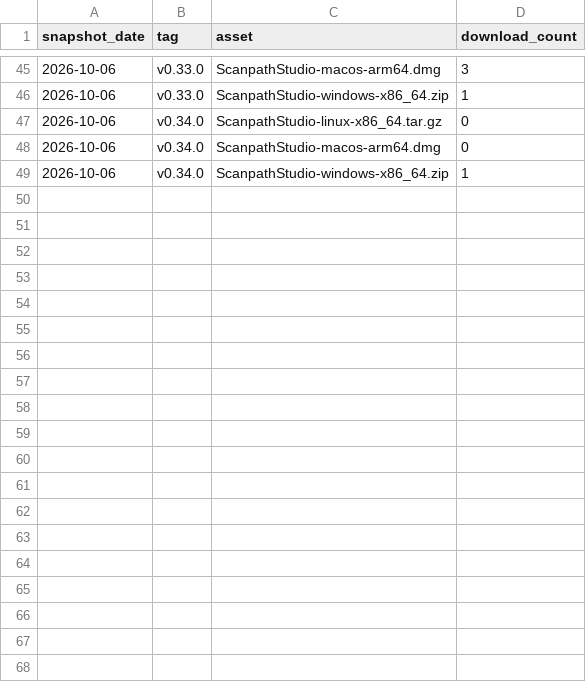
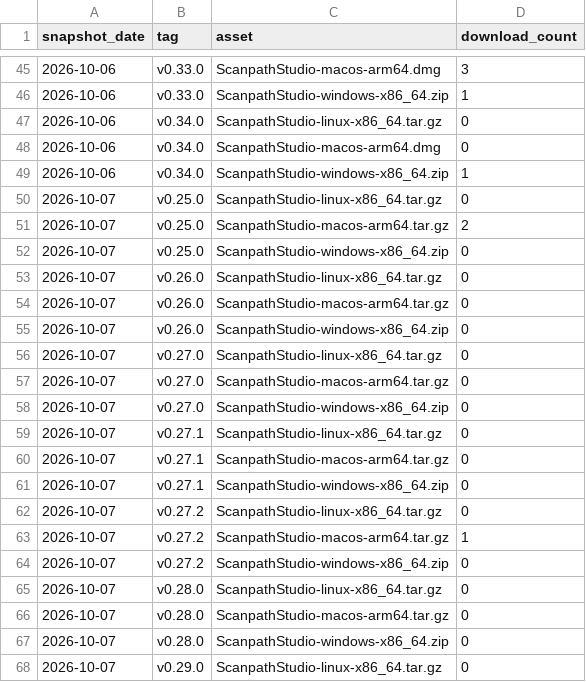
Before and after one commit to lacclab/scanpath-studio, a CSV file: stats/release_assets.csv, drawn as a sheet; only a part is shown, gaps mark what is left out; the diff covers the shown part only.

Commit message:
stats: 2026-10-07

```diff
--- a/stats/release_assets.csv
+++ b/stats/release_assets.csv
@@ -49 +49,20 @@ snapshot_date,tag,asset,download_count
 2026-10-06,v0.34.0,ScanpathStudio-windows-x86_64.zip,1
+2026-10-07,v0.25.0,ScanpathStudio-linux-x86_64.tar.gz,0
+2026-10-07,v0.25.0,ScanpathStudio-macos-arm64.tar.gz,2
+2026-10-07,v0.25.0,ScanpathStudio-windows-x86_64.zip,0
+2026-10-07,v0.26.0,ScanpathStudio-linux-x86_64.tar.gz,0
+2026-10-07,v0.26.0,ScanpathStudio-macos-arm64.tar.gz,0
+2026-10-07,v0.26.0,ScanpathStudio-windows-x86_64.zip,0
+2026-10-07,v0.27.0,ScanpathStudio-linux-x86_64.tar.gz,0
+2026-10-07,v0.27.0,ScanpathStudio-macos-arm64.tar.gz,0
+2026-10-07,v0.27.0,ScanpathStudio-windows-x86_64.zip,0
+2026-10-07,v0.27.1,ScanpathStudio-linux-x86_64.tar.gz,0
+2026-10-07,v0.27.1,ScanpathStudio-macos-arm64.tar.gz,0
+2026-10-07,v0.27.1,ScanpathStudio-windows-x86_64.zip,0
+2026-10-07,v0.27.2,ScanpathStudio-linux-x86_64.tar.gz,0
+2026-10-07,v0.27.2,ScanpathStudio-macos-arm64.tar.gz,1
+2026-10-07,v0.27.2,ScanpathStudio-windows-x86_64.zip,0
+2026-10-07,v0.28.0,ScanpathStudio-linux-x86_64.tar.gz,0
+2026-10-07,v0.28.0,ScanpathStudio-macos-arm64.tar.gz,0
+2026-10-07,v0.28.0,ScanpathStudio-windows-x86_64.zip,0
+2026-10-07,v0.29.0,ScanpathStudio-linux-x86_64.tar.gz,0
```
Also changed, not shown: 29 added rows elsewhere in this file, stats/pypi_daily.csv, stats/traffic_daily.csv, 3 other files.
